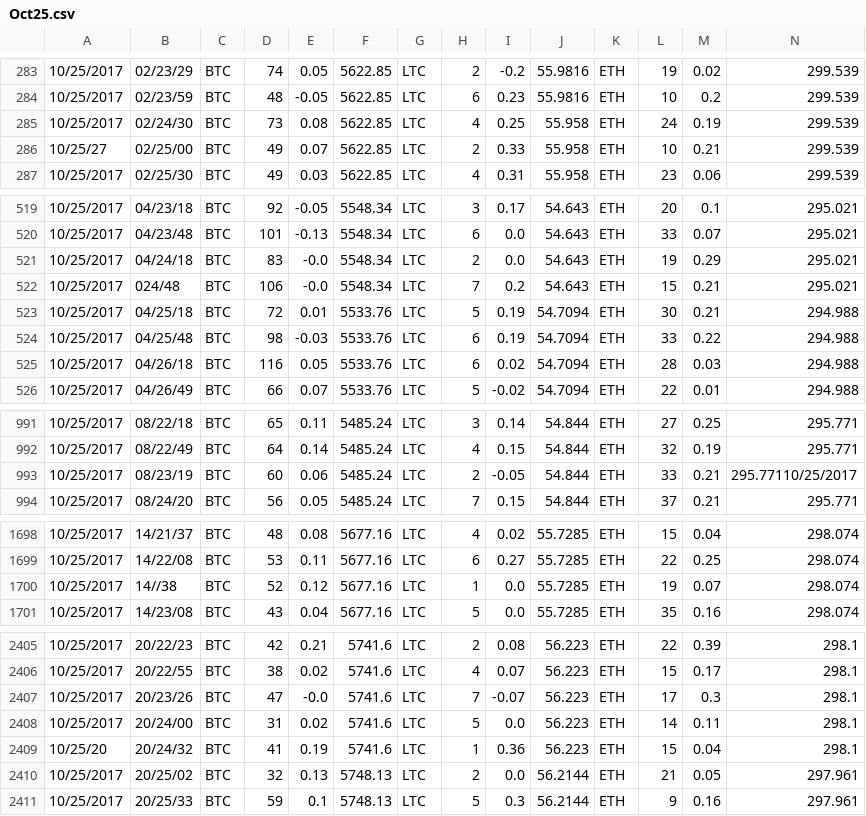
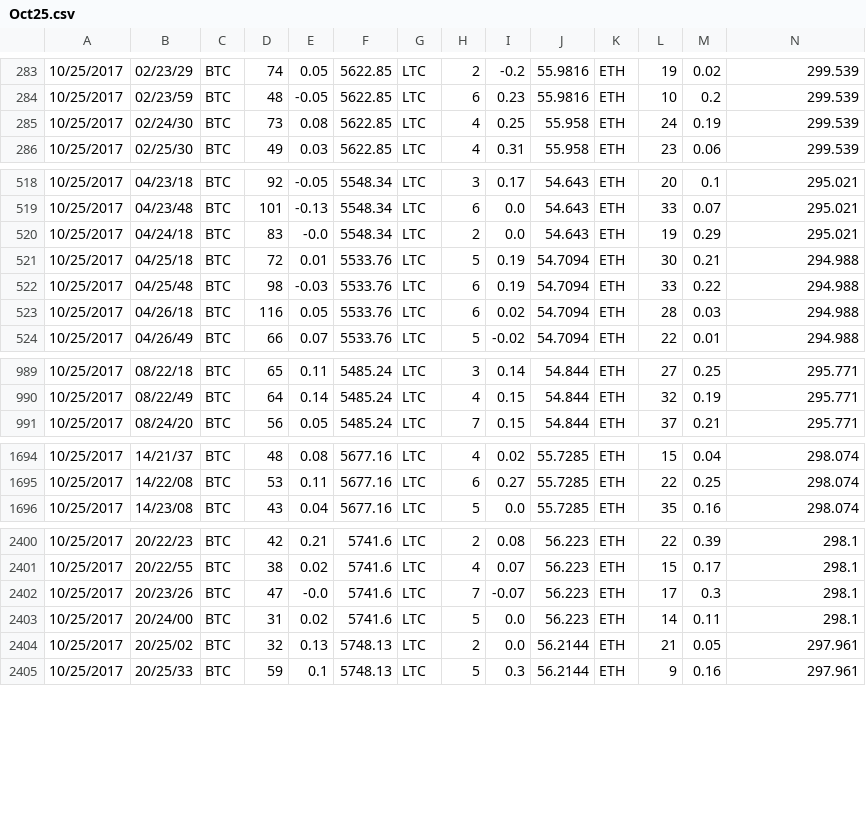
Before and after one commit to o7-machinehum/OpenSent, a CSV file: Datasets/Oct/Oct25.csv, drawn as a sheet; only a part is shown, gaps mark what is left out; rows hold the shown columns only; the diff covers the shown part only; the diff names each change by its address in the sheet, - before the commit and + after, or states it on an @@ line.

Commit message:
Meanually cleaned up the data

```diff
--- a/Datasets/Oct/Oct25.csv
+++ b/Datasets/Oct/Oct25.csv
-row 286: 10/25/27 | 02/25/00 | BTC | 49 | 0.07 | 5622.85 | LTC | 2 | 0.33 | 55.958 | ETH | 10 | 0.21 | 299.539
-row 522: 10/25/2017 | 024/48 | BTC | 106 | -0.0 | 5548.34 | LTC | 7 | 0.2 | 54.643 | ETH | 15 | 0.21 | 295.021
-row 993: 10/25/2017 | 08/23/19 | BTC | 60 | 0.06 | 5485.24 | LTC | 2 | -0.05 | 54.844 | ETH | 33 | 0.21 | 295.77110/25/2017
-row 1700: 10/25/2017 | 14//38 | BTC | 52 | 0.12 | 5677.16 | LTC | 1 | 0.0 | 55.7285 | ETH | 19 | 0.07 | 298.074
-row 2409: 10/25/20 | 20/24/32 | BTC | 41 | 0.19 | 5741.6 | LTC | 1 | 0.36 | 56.223 | ETH | 15 | 0.04 | 298.1
```
Also changed, not shown: 1 removed row elsewhere in this file, Datasets/Oct/Oct22.csv, Datasets/Oct/Oct27.csv, 12 other files.
